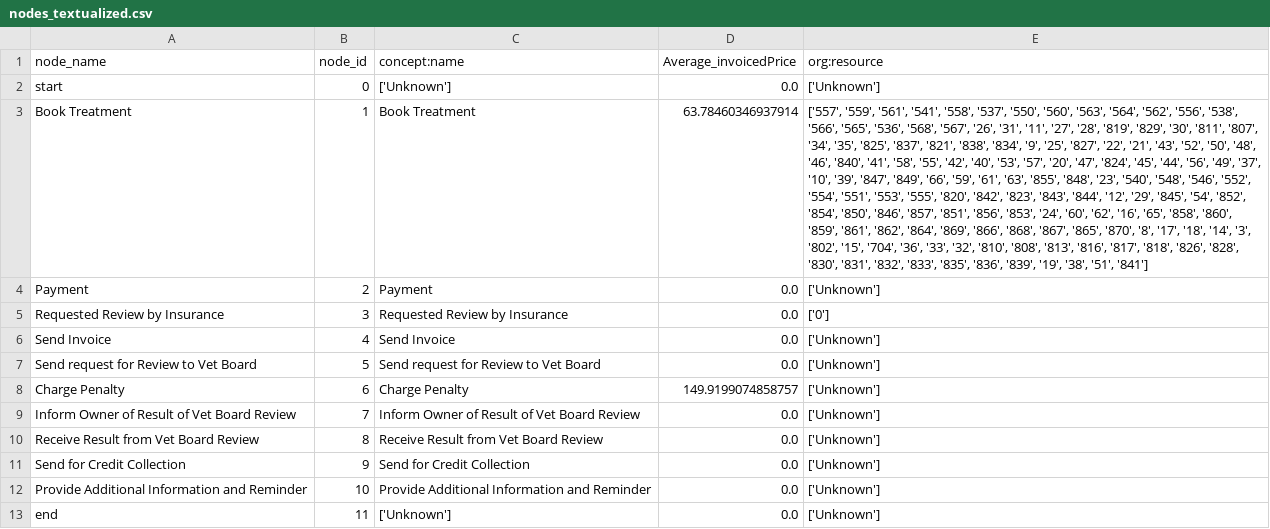
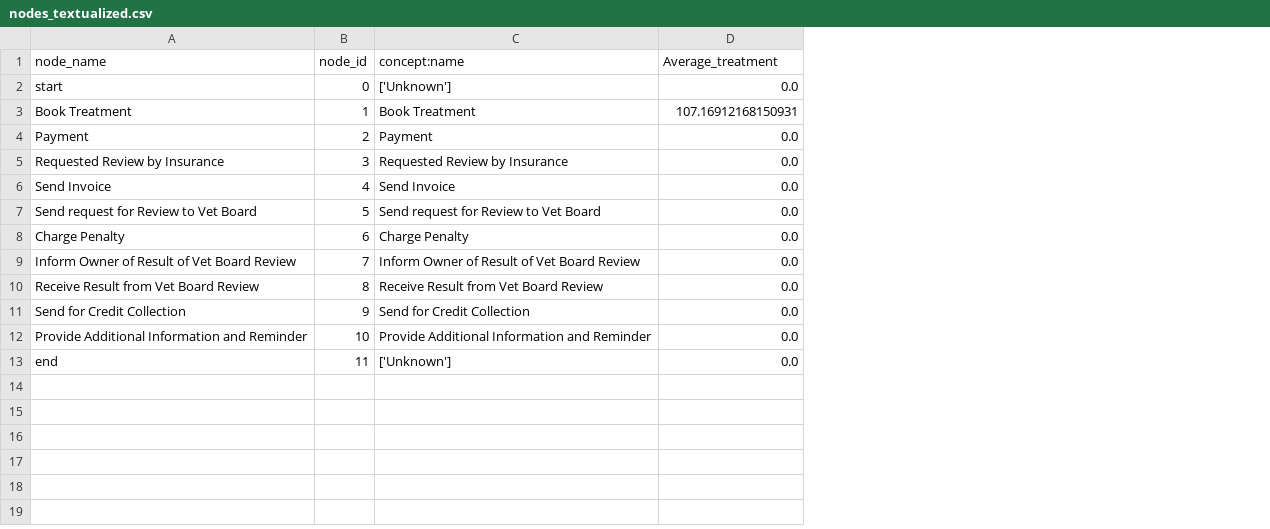
Before and after one commit to SISCHM/KGChat, a CSV file: first_tries/payment_process_vet/nodes_textualized.csv, drawn as a sheet; the diff names each change by its address in the sheet, - before the commit and + after, or states it on an @@ line.

```diff
--- a/first_tries/payment_process_vet/nodes_textualized.csv
+++ b/first_tries/payment_process_vet/nodes_textualized.csv
-column E (org:resource), rows 2-13: ['Unknown'] | ['557', '559', '561', '541', '558', '537', '550', '560', '563', '564', '562', '556', '538', '566', '565', '536', '568', '567', '26', '31', '11', '27', '28', '819', '829', '30', '811', '807', '34', '35', '825', '837', '821', '838', '834', '9', '25', '827', '22', '21', '43', '52', '50', '48', '46', '840', '41', '58', '55', '42', '40', '53', '57', '20', '47', '824', '45', '44', '56', '49', '37', '10', '39', '847', '849', '66', '59', '61', '63', '855', '848', '23', '540', '548', '546', '552', '554', '551', '553', '555', '820', '842', '823', '843', '844', '12', '29', '845', '54', '852', '854', '850', '846', '857', '851', '856', '853', '24', '60', '62', '16', '65', '858', '860', '859', '861', '862', '864', '869', '866', '868', '867', '865', '870', '8', '17', '18', '14', '3', '802', '15', '704', '36', '33', '32', '810', '808', '813', '816', '817', '818', '826', '828', '830', '831', '832', '833', '835', '836', '839', '19', '38', '51', '841'] | ['Unknown'] | ['0'] | ['Unknown'] | ['Unknown'] | ['Unknown'] | ['Unknown'] | ['Unknown'] | ['Unknown'] | ['Unknown'] | ['Unknown']
-D1: Average_invoicedPrice
+D1: Average_treatment
-D3 (Average_treatment): 63.78460346937914
+D3 (Average_treatment): 107.16912168150931
-D8 (Average_treatment): 149.9199074858757
+D8 (Average_treatment): 0.0
```
Also changed, not shown: 30 other files.
